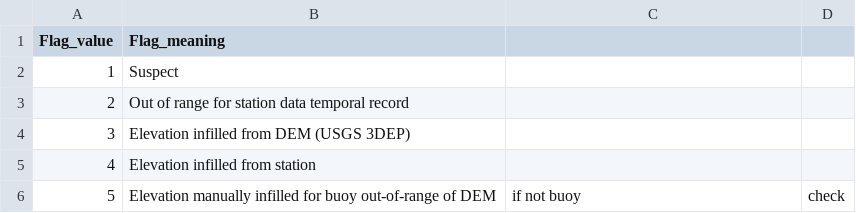
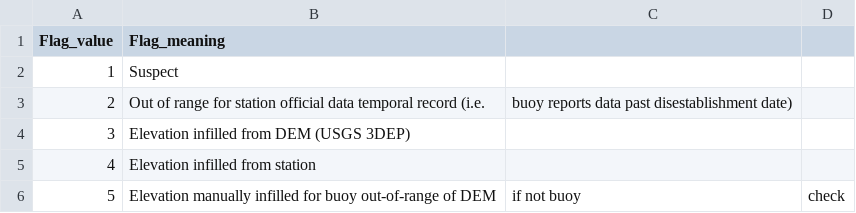
Before and after one commit to Eagle-Rock-Analytics/historical-obs-platform, a CSV file: test_platform/scripts/3_qaqc_data/qaqc_flag_meanings.csv, drawn as a sheet.

Commit message:
add more detail to flag meaning csv

```diff
--- a/test_platform/scripts/3_qaqc_data/qaqc_flag_meanings.csv
+++ b/test_platform/scripts/3_qaqc_data/qaqc_flag_meanings.csv
@@ -2,3 +2,3 @@
 1,Suspect
-2,Out of range for station data temporal record
+2,Out of range for station official data temporal record (i.e., buoy reports data past disestablishment date)
 3,Elevation infilled from DEM (USGS 3DEP)
```
